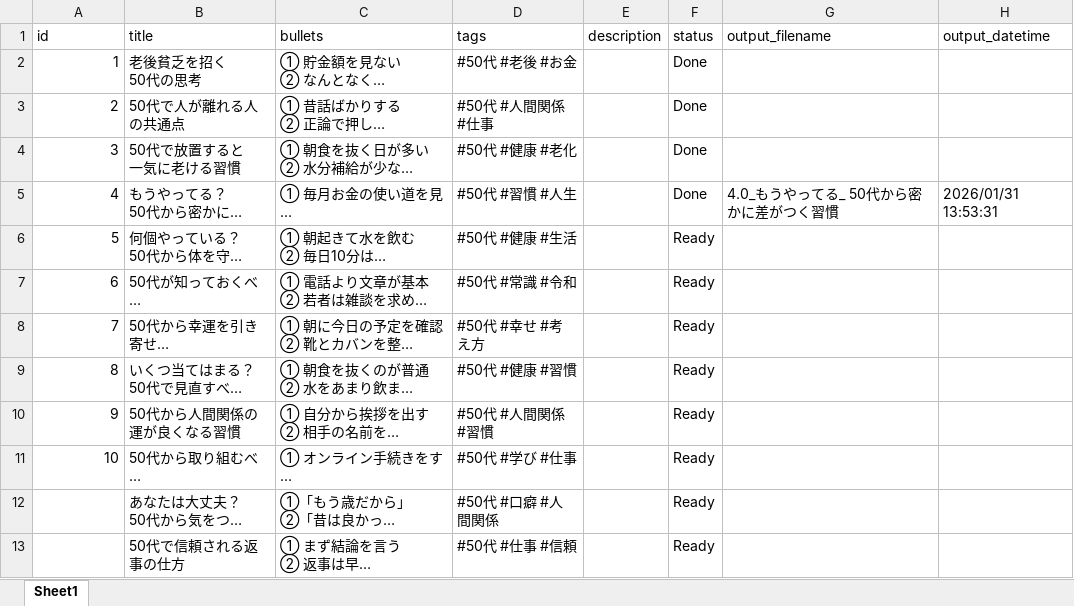
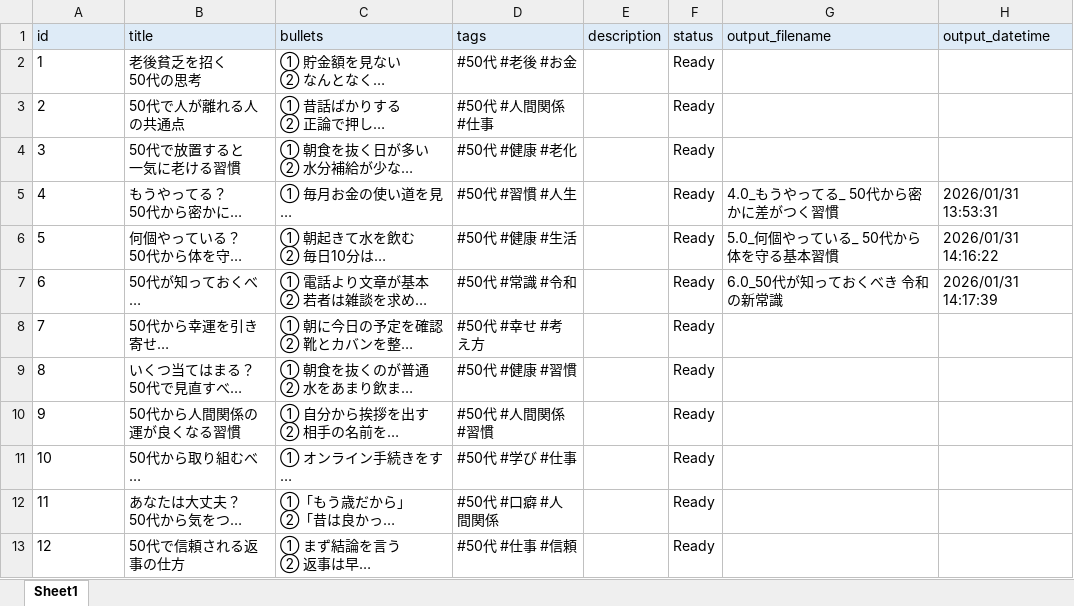
Before and after one commit to n-yoshida-polaris/short-video-maker, an Excel workbook: assets/ideas.xlsx, sheet Sheet1, drawn as a sheet; long unchanged cells end in …; values as stored, in another font and other column widths than the file's, no borders; the diff names each change by its address in the sheet, - before the commit and + after, or states it on an @@ line.

```diff
--- a/assets/ideas.xlsx (sheet Sheet1)
+++ b/assets/ideas.xlsx (sheet Sheet1)
-A1:H1 fill: none
+A1:H1 fill: #DEEBF7
-A2:A11 alignment: right
+A2:A11 alignment: left
-F2:F5 (status): Done
+F2:F5 (status): Ready
-G6 (output_filename): (empty)
+G6 (output_filename): 5.0_何個やっている_ 50代から体を守る基本習慣
-H6 (output_datetime): (empty)
+H6 (output_datetime): 2026/01/31 14:16:22
-G7 (output_filename): (empty)
+G7 (output_filename): 6.0_50代が知っておくべき 令和の新常識
-H7 (output_datetime): (empty)
+H7 (output_datetime): 2026/01/31 14:17:39
-A12 (id): (empty)
+A12 (id): 11
-A13 (id): (empty)
+A13 (id): 12
```
Also changed, not shown: formulas that keep their value, 2 other files.
